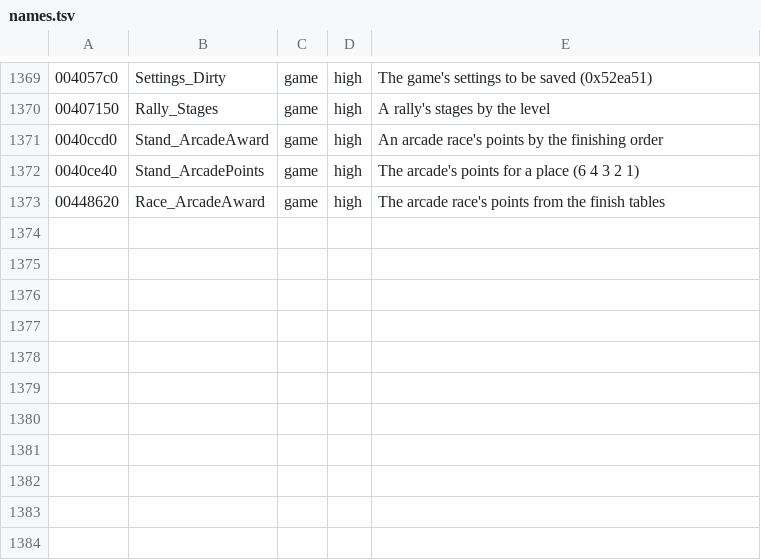
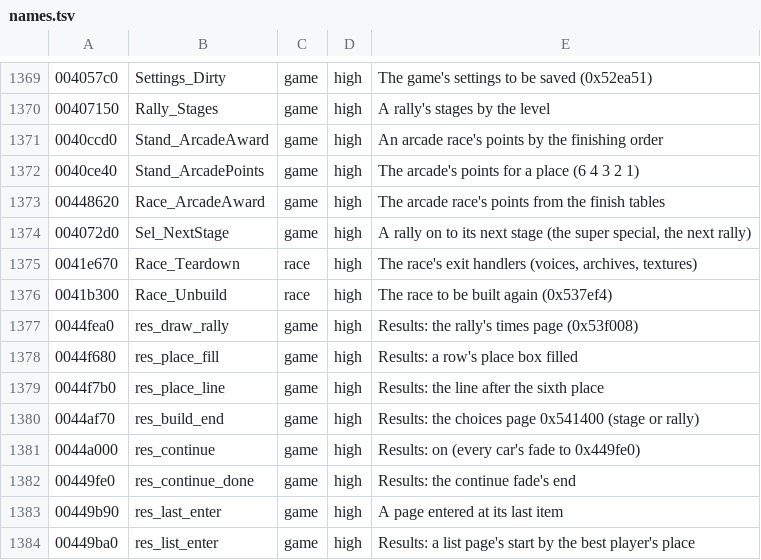
Before and after one commit to emdzej/opencmr2, a TSV file: tools/ghidra/names.tsv, drawn as a sheet; only a part is shown, gaps mark what is left out; the diff names each change by its address in the sheet, - before the commit and + after, or states it on an @@ line.

```diff
--- a/tools/ghidra/names.tsv
+++ b/tools/ghidra/names.tsv
+row 1374: 004072d0 | Sel_NextStage | game | high | A rally on to its next stage (the super special, the next rally)
+row 1375: 0041e670 | Race_Teardown | race | high | The race's exit handlers (voices, archives, textures)
+row 1376: 0041b300 | Race_Unbuild | race | high | The race to be built again (0x537ef4)
+row 1377: 0044fea0 | res_draw_rally | game | high | Results: the rally's times page (0x53f008)
+row 1378: 0044f680 | res_place_fill | game | high | Results: a row's place box filled
+row 1379: 0044f7b0 | res_place_line | game | high | Results: the line after the sixth place
+row 1380: 0044af70 | res_build_end | game | high | Results: the choices page 0x541400 (stage or rally)
+row 1381: 0044a000 | res_continue | game | high | Results: on (every car's fade to 0x449fe0)
+row 1382: 00449fe0 | res_continue_done | game | high | Results: the continue fade's end
+row 1383: 00449b90 | res_last_enter | game | high | A page entered at its last item
+row 1384: 00449ba0 | res_list_enter | game | high | Results: a list page's start by the best player's place
```
Also changed, not shown: 8 other files.
